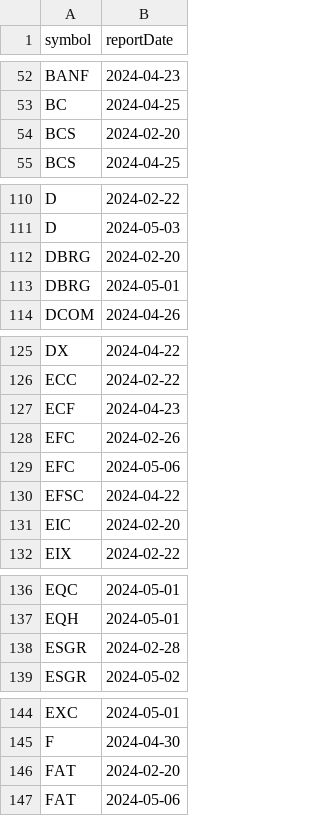
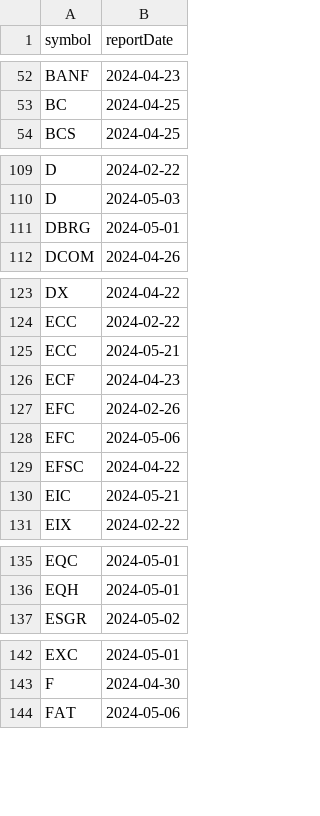
Before and after one commit to arraykov/Dashboard, a CSV file: src/files/earnings.csv, drawn as a sheet; only a part is shown, gaps mark what is left out; the diff covers the shown part only.

```diff
--- a/src/files/earnings.csv
+++ b/src/files/earnings.csv
@@ -53,3 +53,2 @@ BANF,2024-04-23
 BC,2024-04-25
-BCS,2024-02-20
 BCS,2024-04-25
@@ -111,3 +110,2 @@ D,2024-02-22
 D,2024-05-03
-DBRG,2024-02-20
 DBRG,2024-05-01
@@ -126,2 +124,3 @@ DX,2024-04-22
 ECC,2024-02-22
+ECC,2024-05-21
 ECF,2024-04-23
@@ -130,3 +129,3 @@ EFC,2024-05-06
 EFSC,2024-04-22
-EIC,2024-02-20
+EIC,2024-05-21
 EIX,2024-02-22
@@ -137,3 +136,2 @@ EQC,2024-05-01
 EQH,2024-05-01
-ESGR,2024-02-28
 ESGR,2024-05-02
@@ -145,3 +143,2 @@ EXC,2024-05-01
 F,2024-04-30
-FAT,2024-02-20
 FAT,2024-05-06
```
Also changed, not shown: 1 added row, 8 removed rows and 1 edited cell elsewhere in this file, src/files/dividends_grouped_Next Month.csv, src/files/dividends_grouped_Next Week.csv, 2 other files.
